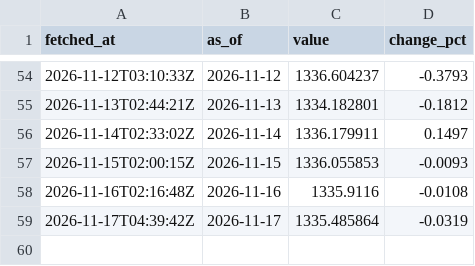
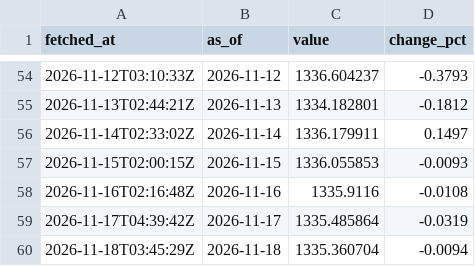
Before and after one commit to a01090066640-eng/my-project, a CSV file: pipeline/data/history/usdkrw.csv, drawn as a sheet; only a part is shown, gaps mark what is left out; the diff names each change by its address in the sheet, - before the commit and + after, or states it on an @@ line.

```diff
--- a/pipeline/data/history/usdkrw.csv
+++ b/pipeline/data/history/usdkrw.csv
+row 60: 2026-11-18T03:45:29Z | 2026-11-18 | 1335.360704 | -0.0094
```
Also changed, not shown: pipeline/data/history/btc.csv, pipeline/data/history/eth.csv, 7 other files.
